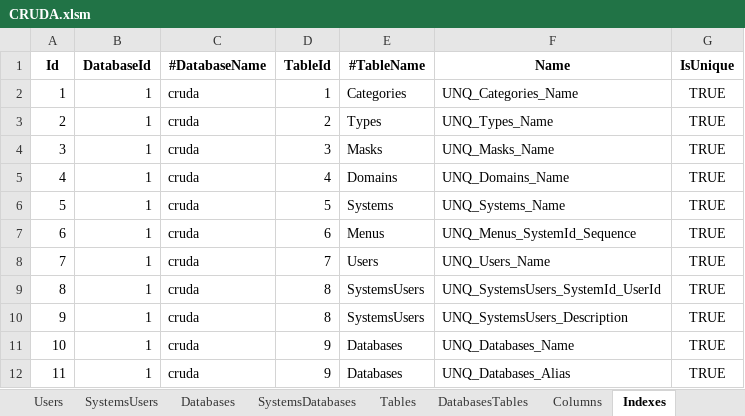
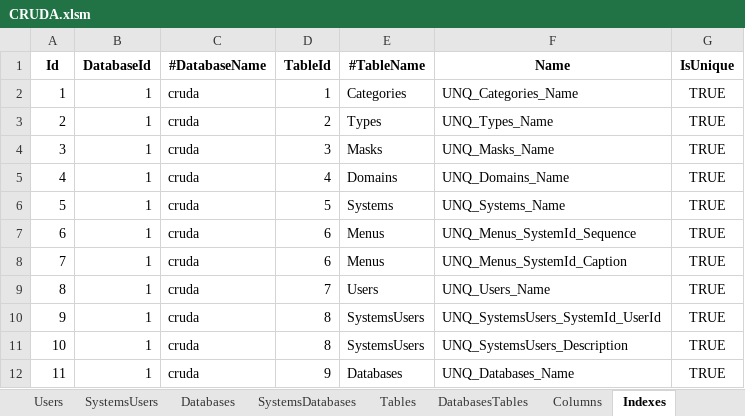
Before and after one commit to joaolabrego/CRUDEX, an Excel workbook: CRUDA/Assets/CRUDA.xlsm, sheet Indexes, drawn as a sheet; only a part is shown; the shorter side is filled out with more unchanged rows; values as stored, in another font and other column widths than the file's, no borders; addresses are those after the commit; the diff names each change by its address in the sheet, - before the commit and + after, or states it on an @@ line.

```diff
--- a/CRUDA/Assets/CRUDA.xlsm (sheet Indexes)
+++ b/CRUDA/Assets/CRUDA.xlsm (sheet Indexes)
+row 8: 7 | 1 | cruda | 6 | Menus | UNQ_Menus_SystemId_Caption | TRUE
@@ column A (Id) renumbered from row 9 down @@
```
Also changed, not shown: sheet Indexkeys, sheet Domains, sheet Columns, sheet Menus, sheet Types, sheet Tables, formulas that keep their value, 12 other files.
